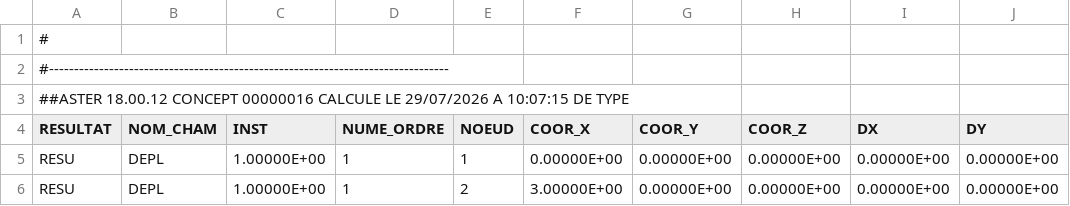
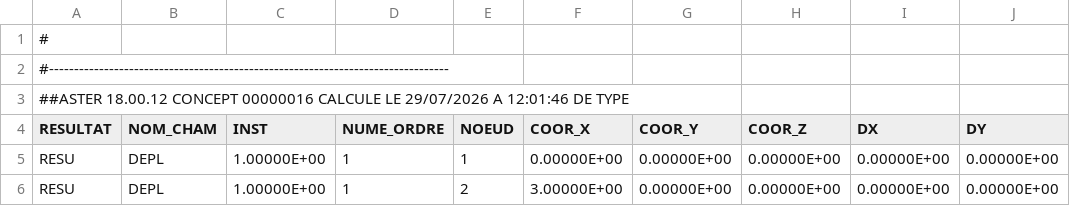
Before and after one commit to jgwagenfeld/Tuba_v4, a CSV file: notebooks/code_aster_results/viz_gallery_operating/study_depl.csv, drawn as a sheet; only a part is shown; the diff names each change by its address in the sheet, - before the commit and + after, or states it on an @@ line.

```diff
--- a/notebooks/code_aster_results/viz_gallery_operating/study_depl.csv
+++ b/notebooks/code_aster_results/viz_gallery_operating/study_depl.csv
-A3 (RESULTAT): …29/07/2026 A 10:07:15 DE TYPE
+A3 (RESULTAT): …29/07/2026 A 12:01:46 DE TYPE
```
Also changed, not shown: notebooks/code_aster_results/viz_gallery_operating/study_effo.csv, notebooks/code_aster_results/viz_gallery_operating/study_reac.csv, 28 other files.
